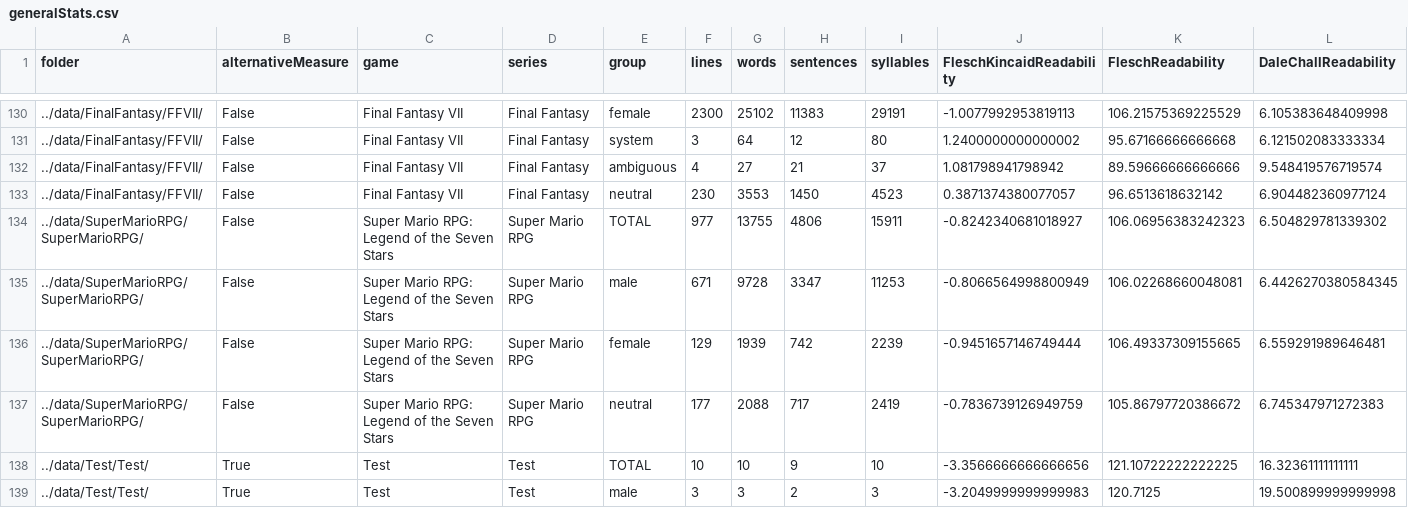
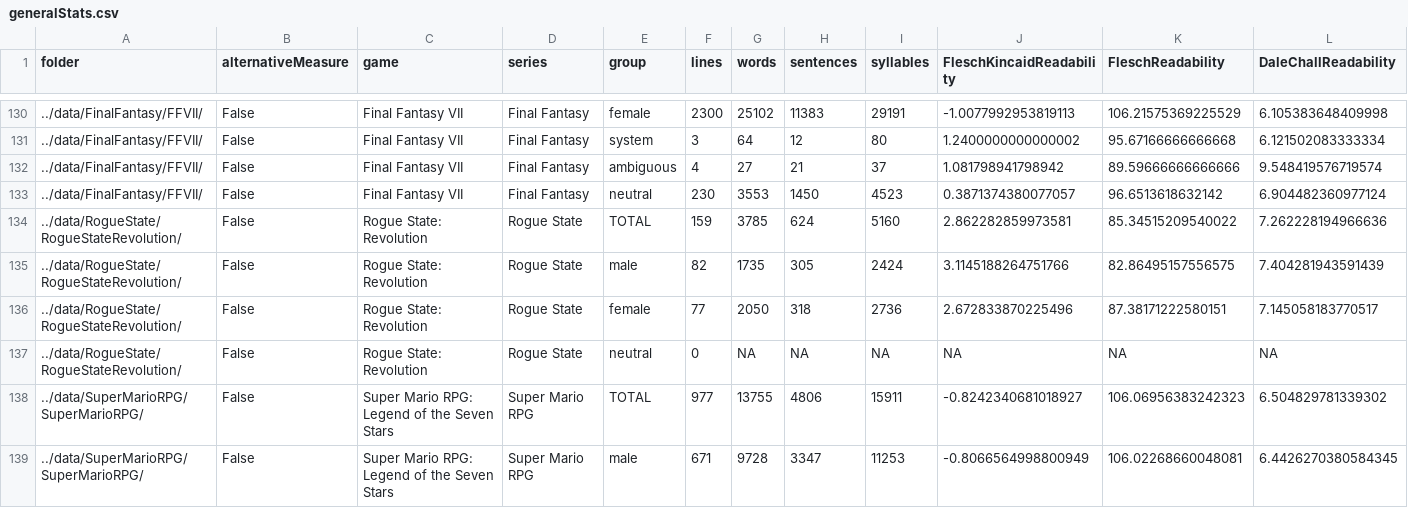
Before and after one commit to seannyD/VideoGameDialogueCorpusPublic, a CSV file: results/generalStats.csv, drawn as a sheet; only a part is shown, gaps mark what is left out; the shorter side is filled out with more unchanged rows; rows hold the shown columns only; the diff names each change by its address in the sheet, - before the commit and + after, or states it on an @@ line.

Commit message:
Added Rogue State Revolution; Started on Dragon Age Inquisition

```diff
--- a/results/generalStats.csv
+++ b/results/generalStats.csv
+row 134: ../data/RogueState/RogueStateRevolution/ | False | Rogue State: Revolution | Rogue State | TOTAL | 159 | 3785 | 624 | 5160 | 2.862282859973581 | 85.34515209540022 | 7.262228194966636
+row 135: ../data/RogueState/RogueStateRevolution/ | False | Rogue State: Revolution | Rogue State | male | 82 | 1735 | 305 | 2424 | 3.1145188264751766 | 82.86495157556575 | 7.404281943591439
+row 136: ../data/RogueState/RogueStateRevolution/ | False | Rogue State: Revolution | Rogue State | female | 77 | 2050 | 318 | 2736 | 2.672833870225496 | 87.38171222580151 | 7.145058183770517
+row 137: ../data/RogueState/RogueStateRevolution/ | False | Rogue State: Revolution | Rogue State | neutral | 0 | NA | NA | NA | NA | NA | NA
```
Also changed, not shown: 26 other files.
